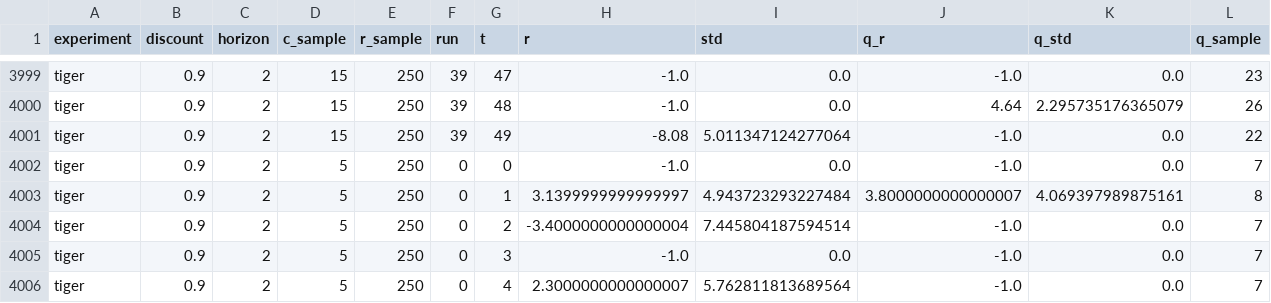
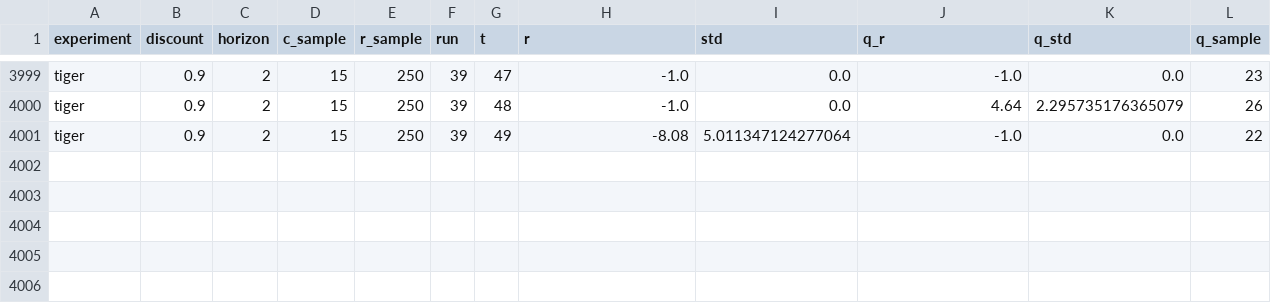
Before and after one commit to alexandra-frca/QBRL, a CSV file: resultsg.csv (was results.csv), drawn as a sheet; only a part is shown, gaps mark what is left out; rows hold the shown columns only; the diff names each change by its address in the sheet, - before the commit and + after, or states it on an @@ line.

Commit message:
Plotting functions, data

```diff
--- a/results.csv
+++ b/resultsg.csv
-row 4002: tiger | 0.9 | 2 | 5 | 250 | 0 | 0 | -1.0 | 0.0 | -1.0 | 0.0 | 7
-row 4003: tiger | 0.9 | 2 | 5 | 250 | 0 | 1 | 3.1399999999999997 | 4.943723293227484 | 3.8000000000000007 | 4.069397989875161 | 8
-row 4004: tiger | 0.9 | 2 | 5 | 250 | 0 | 2 | -3.4000000000000004 | 7.445804187594514 | -1.0 | 0.0 | 7
-row 4005: tiger | 0.9 | 2 | 5 | 250 | 0 | 3 | -1.0 | 0.0 | -1.0 | 0.0 | 7
-row 4006: tiger | 0.9 | 2 | 5 | 250 | 0 | 4 | 2.3000000000000007 | 5.762811813689564 | -1.0 | 0.0 | 7
```
Also changed, not shown: 9 other files.
